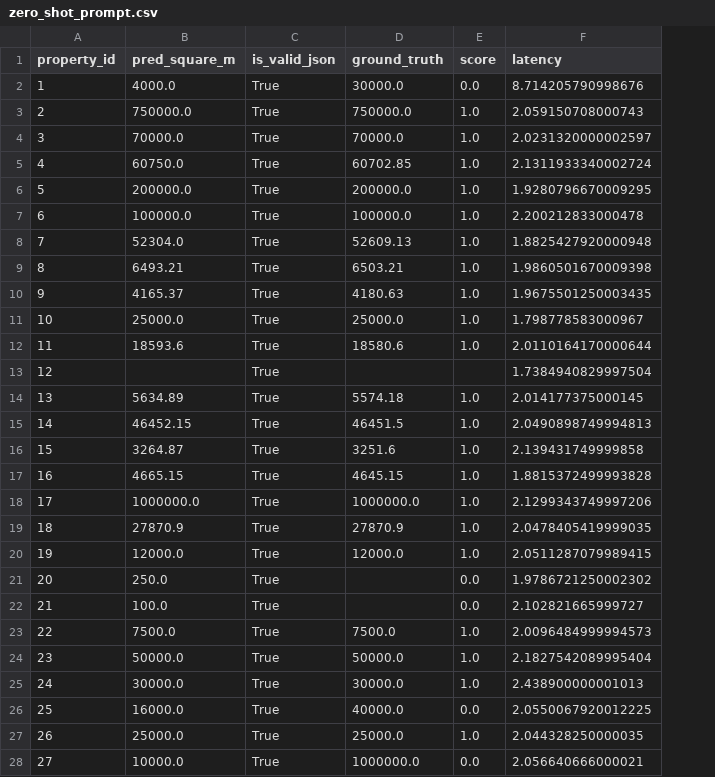
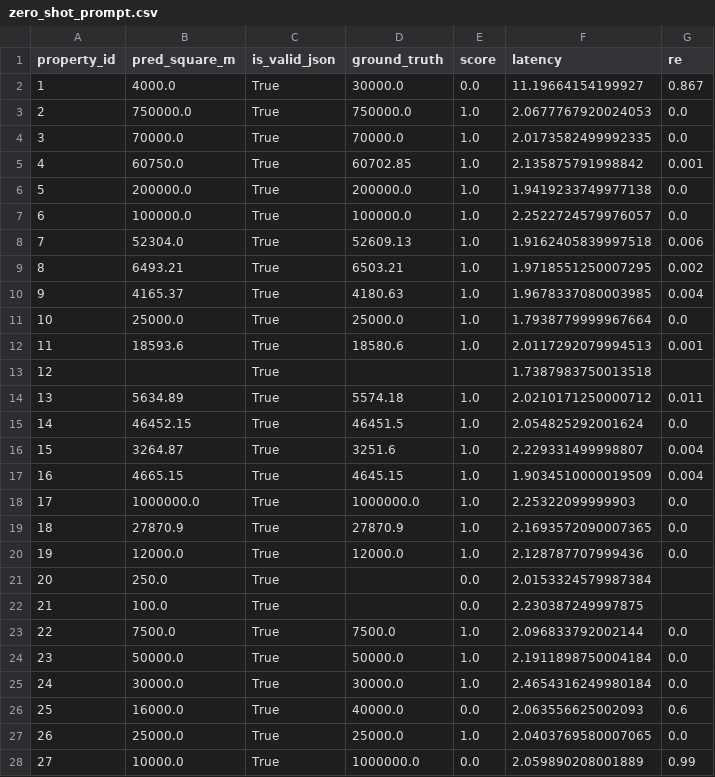
Before and after one commit to yeustsihneyeu/prompt-engineering, a CSV file: results/gemma2/zero_shot_prompt.csv, drawn as a sheet; only a part is shown; the diff covers the shown part only; the diff names each change by its address in the sheet, - before the commit and + after, or states it on an @@ line.

```diff
--- a/results/gemma2/zero_shot_prompt.csv
+++ b/results/gemma2/zero_shot_prompt.csv
+column G (re), rows 2-28: 0.867 | 0.0 | 0.0 | 0.001 | 0.0 | 0.0 | 0.006 | 0.002 | 0.004 | 0.0 | 0.001 |  | 0.011 | 0.0 | 0.004 | 0.004 | 0.0 | 0.0 | 0.0 |  |  | 0.0 | 0.0 | 0.0 | 0.6 | 0.0 | 0.99
-F2 (latency): 8.714205790998676
+F2 (latency): 11.19664154199927
-F3 (latency): 2.059150708000743
+F3 (latency): 2.0677767920024053
-F4 (latency): 2.0231320000002597
+F4 (latency): 2.0173582499992335
-F5 (latency): 2.1311933340002724
+F5 (latency): 2.135875791998842
-F6 (latency): 1.9280796670009295
+F6 (latency): 1.9419233749977138
-F7 (latency): 2.200212833000478
+F7 (latency): 2.2522724579976057
-F8 (latency): 1.8825427920000948
+F8 (latency): 1.9162405839997518
-F9 (latency): 1.9860501670009398
+F9 (latency): 1.9718551250007295
-F10 (latency): 1.9675501250003435
+F10 (latency): 1.9678337080003985
-F11 (latency): 1.798778583000967
+F11 (latency): 1.7938779999967664
-F12 (latency): 2.0110164170000644
+F12 (latency): 2.0117292079994513
-F13 (latency): 1.7384940829997504
+F13 (latency): 1.7387983750013518
-F14 (latency): 2.014177375000145
+F14 (latency): 2.0210171250000712
-F15 (latency): 2.0490898749994813
+F15 (latency): 2.054825292001624
-F16 (latency): 2.139431749999858
+F16 (latency): 2.229331499998807
-F17 (latency): 1.8815372499993828
+F17 (latency): 1.9034510000019509
-F18 (latency): 2.1299343749997206
+F18 (latency): 2.25322099999903
-F19 (latency): 2.0478405419999035
+F19 (latency): 2.1693572090007365
-F20 (latency): 2.0511287079989415
+F20 (latency): 2.128787707999436
-F21 (latency): 1.9786721250002302
+F21 (latency): 2.0153324579987384
-F22 (latency): 2.102821665999727
+F22 (latency): 2.230387249997875
-F23 (latency): 2.0096484999994573
+F23 (latency): 2.096833792002144
-F24 (latency): 2.1827542089995404
+F24 (latency): 2.1911898750004184
-F25 (latency): 2.438900000001013
+F25 (latency): 2.4654316249980184
-F26 (latency): 2.0550067920012225
+F26 (latency): 2.063556625002093
-F27 (latency): 2.044328250000035
+F27 (latency): 2.0403769580007065
-F28 (latency): 2.056640666000021
+F28 (latency): 2.059890208001889
```
Also changed, not shown: 90 edited cells elsewhere in this file, results/gemma2/cot_prompt.csv, results/gemma2/few_shot_prompt.csv, 30 other files.
